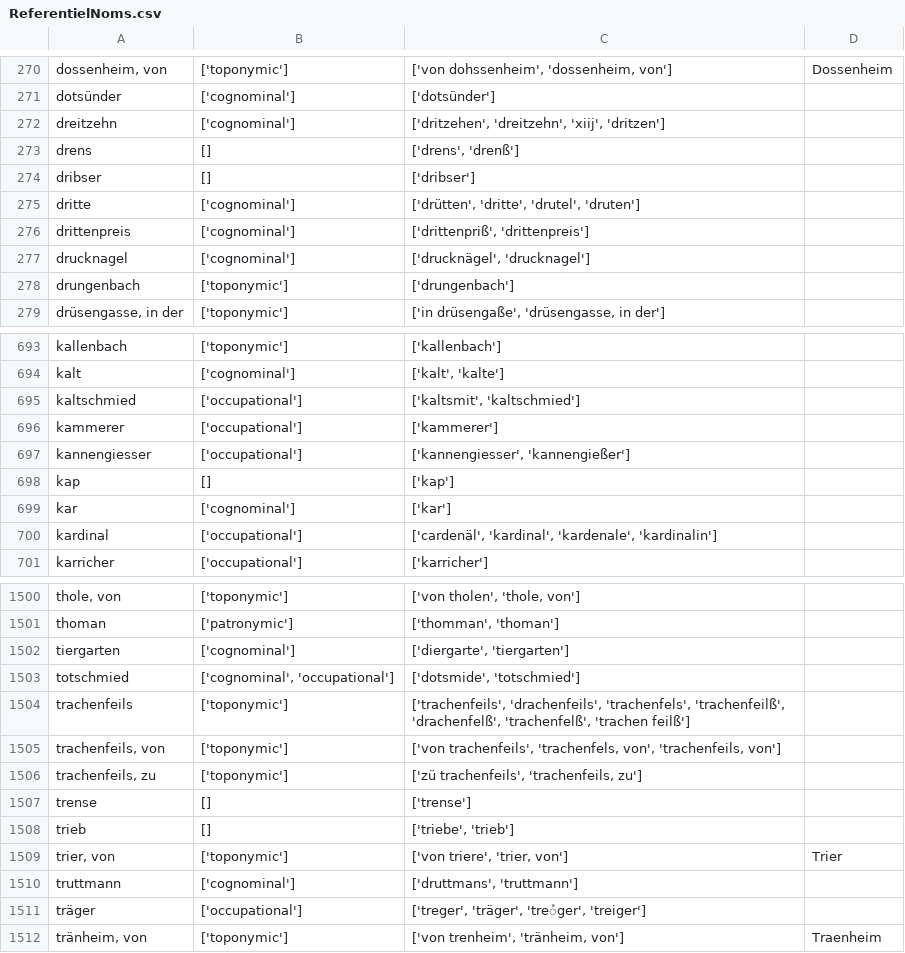
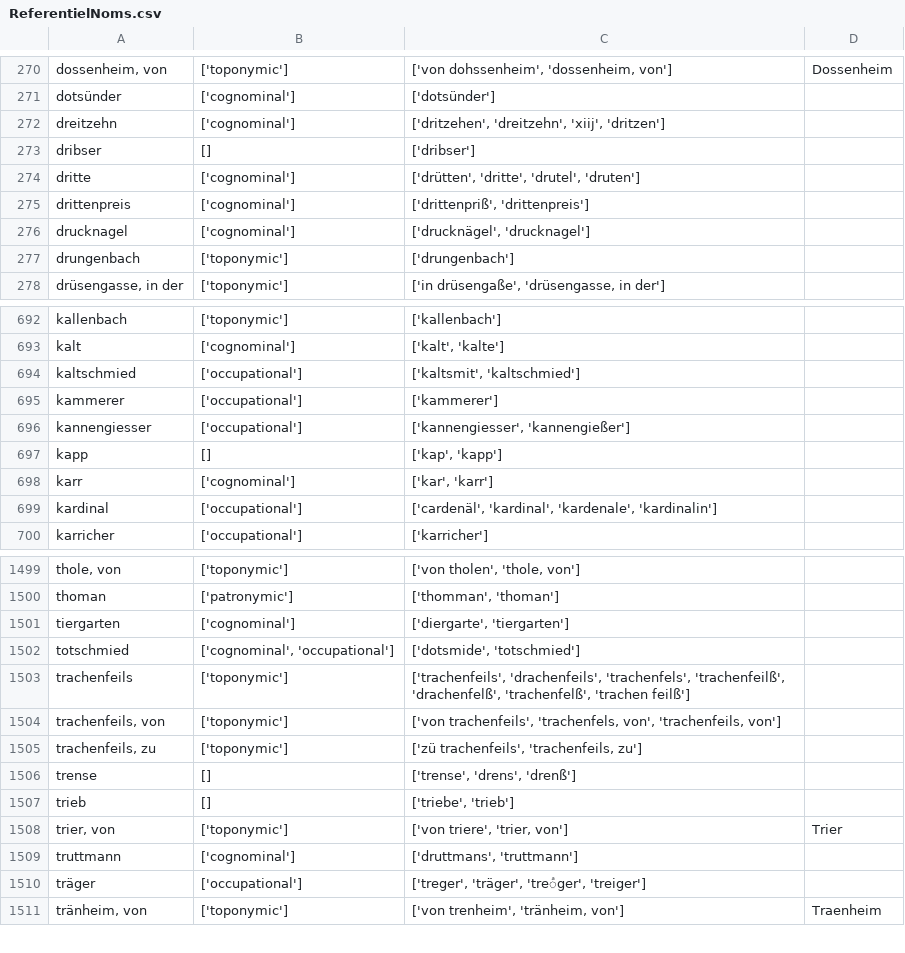
Before and after one commit to porte-g/ProjetEchevinsDeStrasbourg, a CSV file: Referentiels/ReferentielNoms.csv, drawn as a sheet; only a part is shown, gaps mark what is left out.

Commit message:
corrections

```diff
--- a/Referentiels/ReferentielNoms.csv
+++ b/Referentiels/ReferentielNoms.csv
@@ -272,3 +272,2 @@ dotsünder,['cognominal'],['dotsünder'],
 dreitzehn,['cognominal'],"['dritzehen', 'dreitzehn', 'xiij', 'dritzen']",
-drens,[],"['drens', 'drenß']",
 dribser,[],['dribser'],
@@ -697,4 +696,4 @@ kammerer,['occupational'],['kammerer'],
 kannengiesser,['occupational'],"['kannengiesser', 'kannengießer']",
-kap,[],['kap'],
-kar,['cognominal'],['kar'],
+kapp,[],"['kap', 'kapp']",
+karr,['cognominal'],"['kar', 'karr']",
 kardinal,['occupational'],"['cardenäl', 'kardinal', 'kardenale', 'kardinalin']",
@@ -1506,3 +1505,3 @@ trachenfeils,['toponymic'],"['trachenfeils', 'drachenfeils', 'trachenfels', 'tra
 "trachenfeils, zu",['toponymic'],"['zü trachenfeils', 'trachenfeils, zu']",
-trense,[],['trense'],
+trense,[],"['trense', 'drens', 'drenß']",
 trieb,[],"['triebe', 'trieb']",
```
